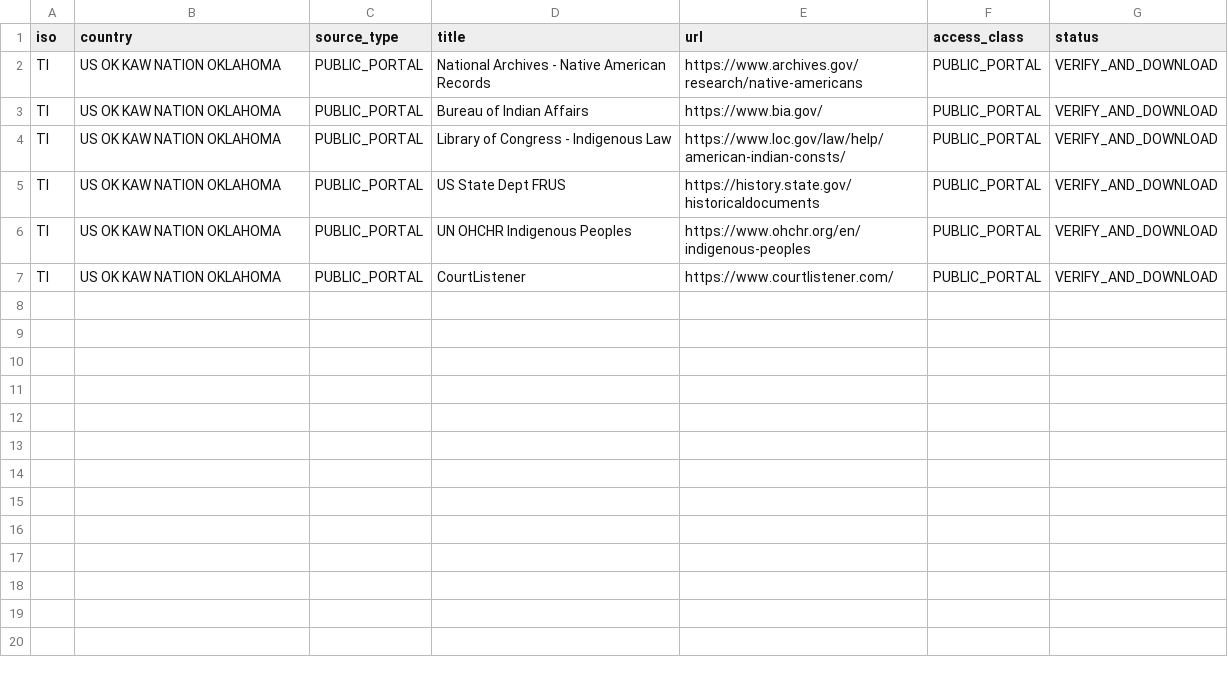
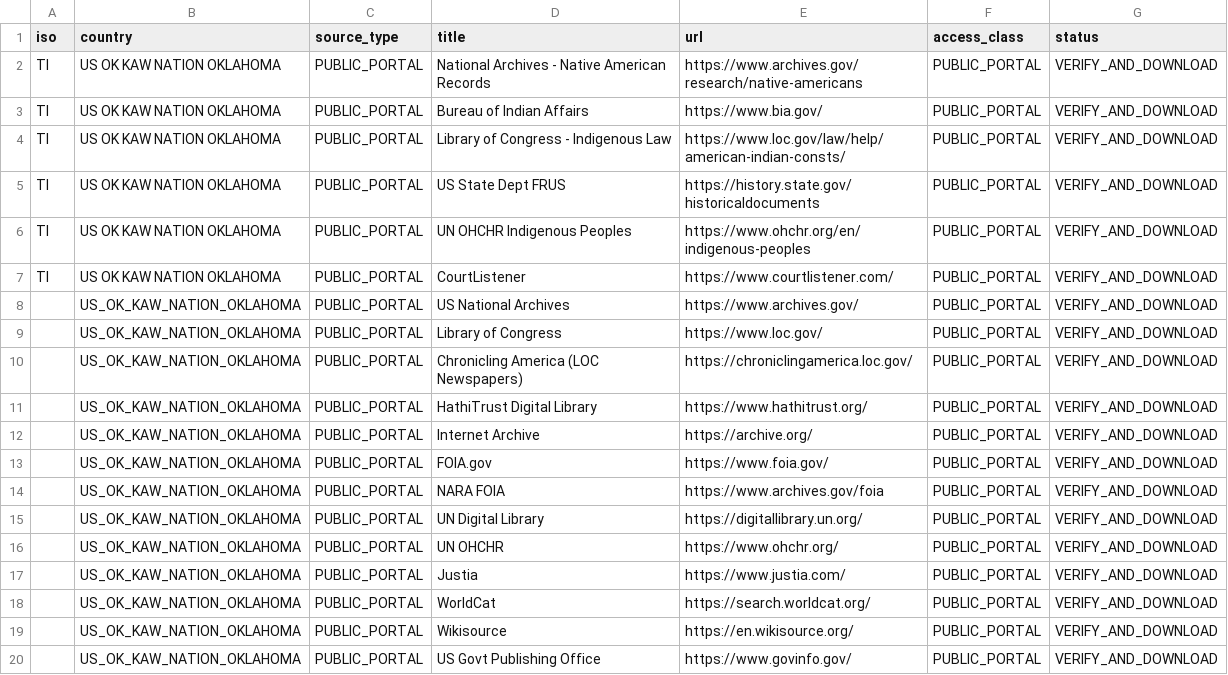
Before and after one commit to GlobalRestitutionAlliance/turtle-island-us-ok-kaw-nation-oklahoma-master-litigation, a CSV file: 03_Evidentiary_Exhibits/PRIMARY_PUBLIC_SOURCES.csv, drawn as a sheet; the diff names each change by its address in the sheet, - before the commit and + after, or states it on an @@ line.

Commit message:
Expand primary public source registries (Batch 2)

```diff
--- a/03_Evidentiary_Exhibits/PRIMARY_PUBLIC_SOURCES.csv
+++ b/03_Evidentiary_Exhibits/PRIMARY_PUBLIC_SOURCES.csv
+row 8:  | US_OK_KAW_NATION_OKLAHOMA | PUBLIC_PORTAL | US National Archives | https://www.archives.gov/ | PUBLIC_PORTAL | VERIFY_AND_DOWNLOAD
+row 9:  | US_OK_KAW_NATION_OKLAHOMA | PUBLIC_PORTAL | Library of Congress | https://www.loc.gov/ | PUBLIC_PORTAL | VERIFY_AND_DOWNLOAD
+row 10:  | US_OK_KAW_NATION_OKLAHOMA | PUBLIC_PORTAL | Chronicling America (LOC Newspapers) | https://chroniclingamerica.loc.gov/ | PUBLIC_PORTAL | VERIFY_AND_DOWNLOAD
+row 11:  | US_OK_KAW_NATION_OKLAHOMA | PUBLIC_PORTAL | HathiTrust Digital Library | https://www.hathitrust.org/ | PUBLIC_PORTAL | VERIFY_AND_DOWNLOAD
+row 12:  | US_OK_KAW_NATION_OKLAHOMA | PUBLIC_PORTAL | Internet Archive | https://archive.org/ | PUBLIC_PORTAL | VERIFY_AND_DOWNLOAD
+row 13:  | US_OK_KAW_NATION_OKLAHOMA | PUBLIC_PORTAL | FOIA.gov | https://www.foia.gov/ | PUBLIC_PORTAL | VERIFY_AND_DOWNLOAD
+row 14:  | US_OK_KAW_NATION_OKLAHOMA | PUBLIC_PORTAL | NARA FOIA | https://www.archives.gov/foia | PUBLIC_PORTAL | VERIFY_AND_DOWNLOAD
+row 15:  | US_OK_KAW_NATION_OKLAHOMA | PUBLIC_PORTAL | UN Digital Library | https://digitallibrary.un.org/ | PUBLIC_PORTAL | VERIFY_AND_DOWNLOAD
+row 16:  | US_OK_KAW_NATION_OKLAHOMA | PUBLIC_PORTAL | UN OHCHR | https://www.ohchr.org/ | PUBLIC_PORTAL | VERIFY_AND_DOWNLOAD
+row 17:  | US_OK_KAW_NATION_OKLAHOMA | PUBLIC_PORTAL | Justia | https://www.justia.com/ | PUBLIC_PORTAL | VERIFY_AND_DOWNLOAD
+row 18:  | US_OK_KAW_NATION_OKLAHOMA | PUBLIC_PORTAL | WorldCat | https://search.worldcat.org/ | PUBLIC_PORTAL | VERIFY_AND_DOWNLOAD
+row 19:  | US_OK_KAW_NATION_OKLAHOMA | PUBLIC_PORTAL | Wikisource | https://en.wikisource.org/ | PUBLIC_PORTAL | VERIFY_AND_DOWNLOAD
+row 20:  | US_OK_KAW_NATION_OKLAHOMA | PUBLIC_PORTAL | US Govt Publishing Office | https://www.govinfo.gov/ | PUBLIC_PORTAL | VERIFY_AND_DOWNLOAD
```
Also changed, not shown: 2 other files.
